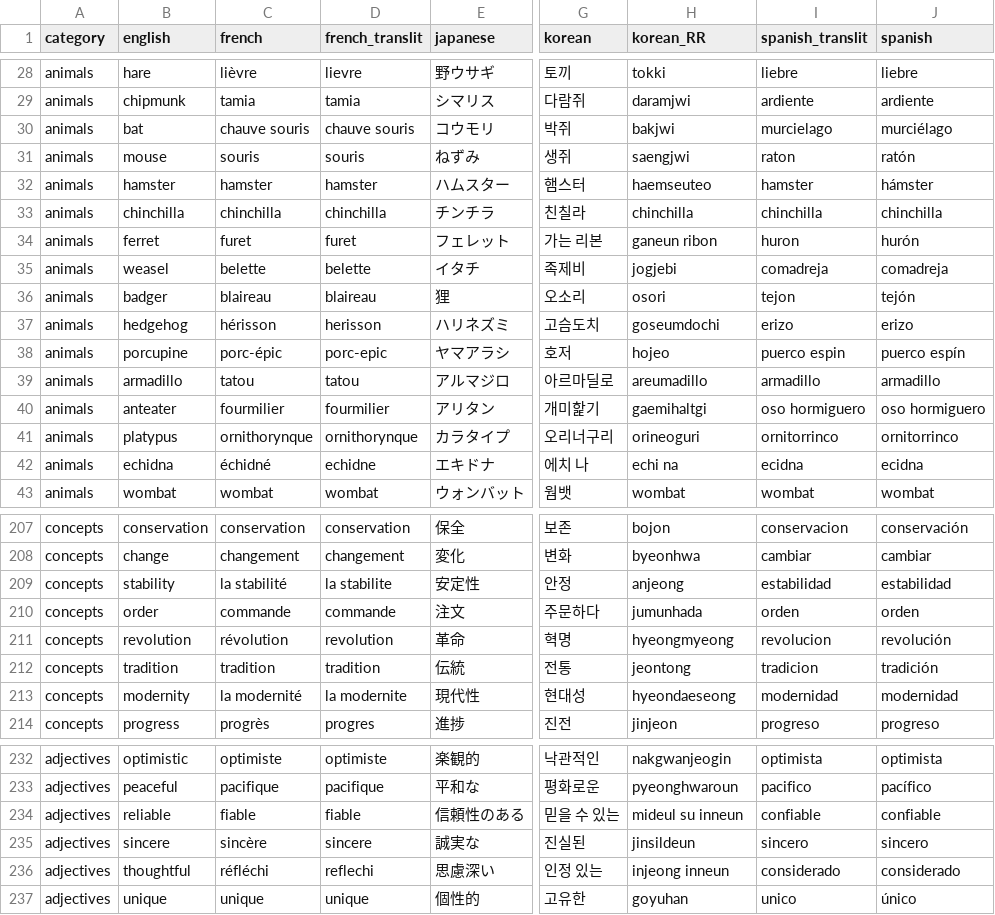
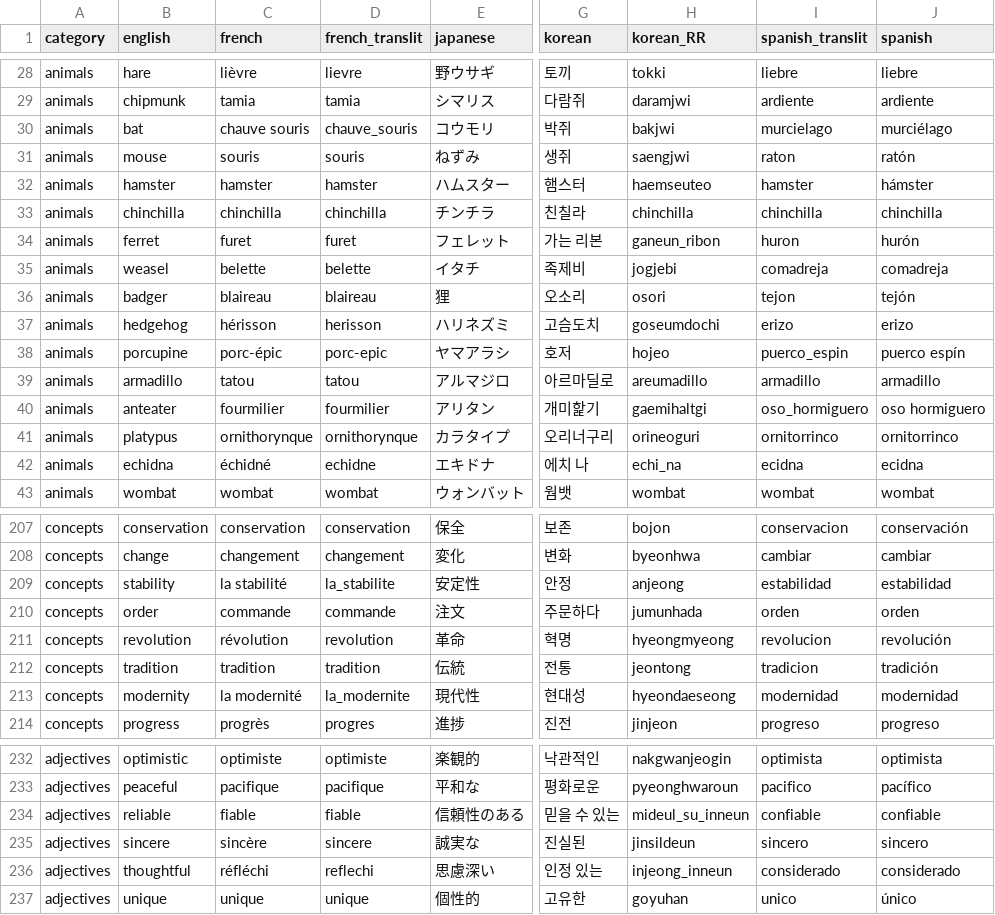
Before and after one commit to natsunoazarashi/salsa-multilingual-password-generator, a CSV file: word_list.csv, drawn as a sheet; only a part is shown, gaps mark what is left out; the diff covers the shown part only; the diff names each change by its address in the sheet, - before the commit and + after, or states it on an @@ line.

Commit message:
cleans spaces in transliterated words

```diff
--- a/word_list.csv
+++ b/word_list.csv
-D30 (french_translit): chauve souris
+D30 (french_translit): chauve_souris
-H34 (korean_RR): ganeun ribon
+H34 (korean_RR): ganeun_ribon
-I38 (spanish_translit): puerco espin
+I38 (spanish_translit): puerco_espin
-I40 (spanish_translit): oso hormiguero
+I40 (spanish_translit): oso_hormiguero
-H42 (korean_RR): echi na
+H42 (korean_RR): echi_na
-D209 (french_translit): la stabilite
+D209 (french_translit): la_stabilite
-D213 (french_translit): la modernite
+D213 (french_translit): la_modernite
-H234 (korean_RR): mideul su inneun
+H234 (korean_RR): mideul_su_inneun
-H236 (korean_RR): injeong inneun
+H236 (korean_RR): injeong_inneun
```
Also changed, not shown: 42 edited cells elsewhere in this file, 1 other file.
